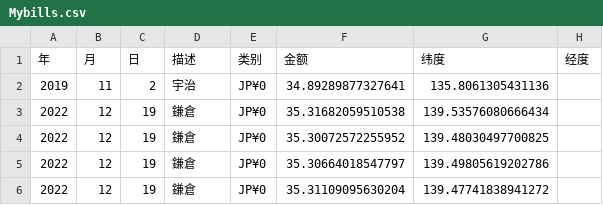
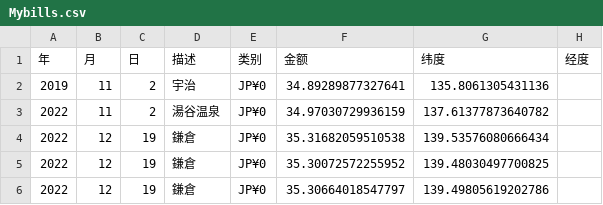
Before and after one commit to xykoishi/xycost, a CSV file: Data/Mybills.csv, drawn as a sheet; only a part is shown; the shorter side is filled out with more unchanged rows.

Commit message:
2023-08-15

```diff
--- a/Data/Mybills.csv
+++ b/Data/Mybills.csv
@@ -2,2 +2,3 @@
 2019,11,2,宇治,JP¥0,34.89289877327641,135.8061305431136
+2022,11,2,湯谷温泉,JP¥0,34.97030729936159,137.61377873640782
 2022,12,19,鎌倉,JP¥0,35.31682059510538,139.53576080666434
```
